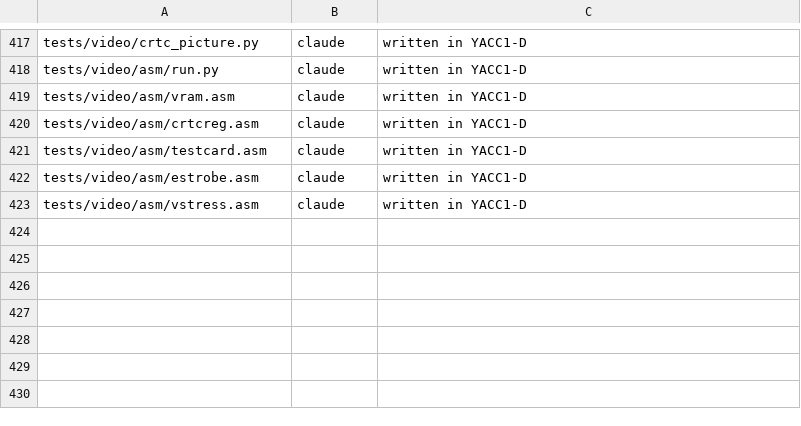
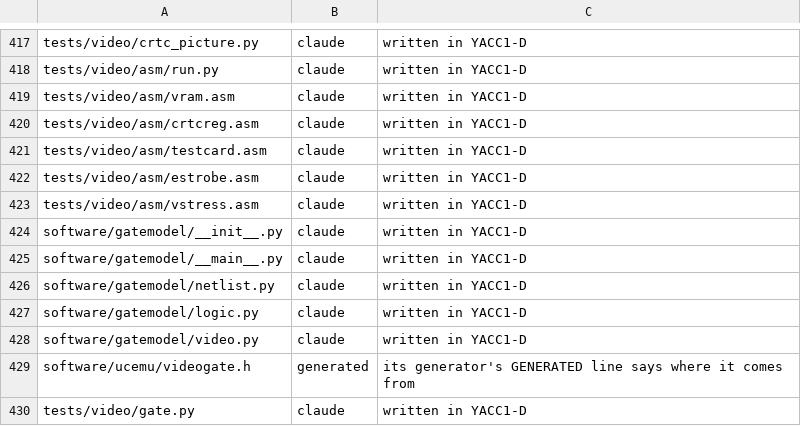
Before and after one commit to ksr/YACC1-D, a TSV file: tools/authors.tsv, drawn as a sheet; only a part is shown, gaps mark what is left out; the diff names each change by its address in the sheet, - before the commit and + after, or states it on an @@ line.

```diff
--- a/tools/authors.tsv
+++ b/tools/authors.tsv
+row 424: software/gatemodel/__init__.py | claude | written in YACC1-D
+row 425: software/gatemodel/__main__.py | claude | written in YACC1-D
+row 426: software/gatemodel/netlist.py | claude | written in YACC1-D
+row 427: software/gatemodel/logic.py | claude | written in YACC1-D
+row 428: software/gatemodel/video.py | claude | written in YACC1-D
+row 429: software/ucemu/videogate.h | generated | its generator's GENERATED line says where it comes from
+row 430: tests/video/gate.py | claude | written in YACC1-D
```
Also changed, not shown: 8 other files.
